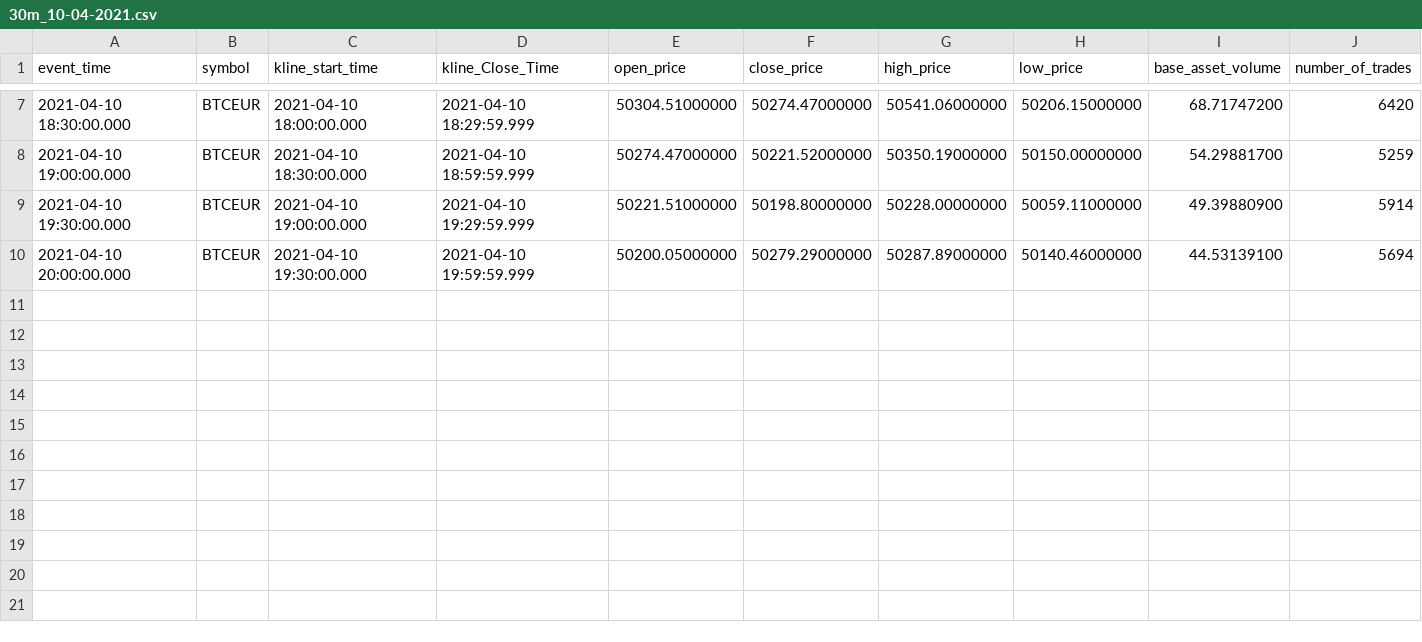
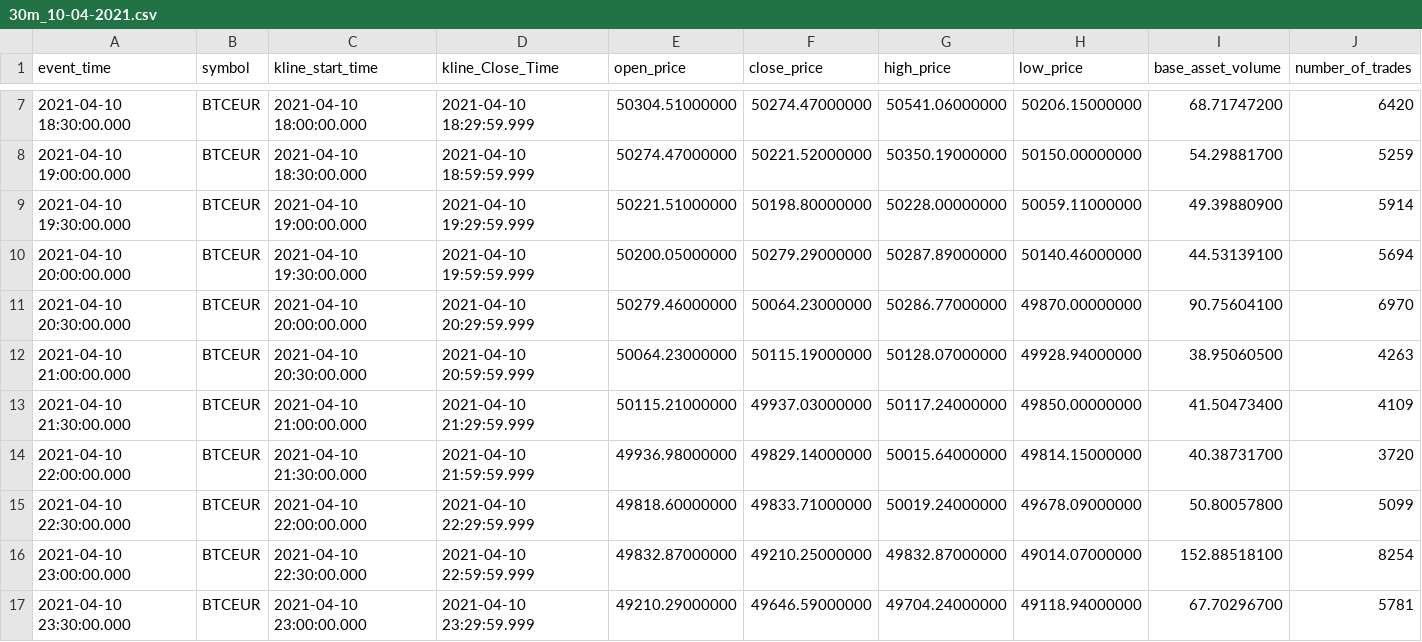
Before and after one commit to pierroberto/candlestick-report, a CSV file: 30m/30m_10-04-2021.csv, drawn as a sheet; only a part is shown, gaps mark what is left out; rows hold the shown columns only; the diff names each change by its address in the sheet, - before the commit and + after, or states it on an @@ line.

```diff
--- a/30m/30m_10-04-2021.csv
+++ b/30m/30m_10-04-2021.csv
+row 11: 2021-04-10 20:30:00.000 | BTCEUR | 2021-04-10 20:00:00.000 | 2021-04-10 20:29:59.999 | 50279.46000000 | 50064.23000000 | 50286.77000000 | 49870.00000000 | 90.75604100 | 6970
+row 12: 2021-04-10 21:00:00.000 | BTCEUR | 2021-04-10 20:30:00.000 | 2021-04-10 20:59:59.999 | 50064.23000000 | 50115.19000000 | 50128.07000000 | 49928.94000000 | 38.95060500 | 4263
+row 13: 2021-04-10 21:30:00.000 | BTCEUR | 2021-04-10 21:00:00.000 | 2021-04-10 21:29:59.999 | 50115.21000000 | 49937.03000000 | 50117.24000000 | 49850.00000000 | 41.50473400 | 4109
+row 14: 2021-04-10 22:00:00.000 | BTCEUR | 2021-04-10 21:30:00.000 | 2021-04-10 21:59:59.999 | 49936.98000000 | 49829.14000000 | 50015.64000000 | 49814.15000000 | 40.38731700 | 3720
+row 15: 2021-04-10 22:30:00.000 | BTCEUR | 2021-04-10 22:00:00.000 | 2021-04-10 22:29:59.999 | 49818.60000000 | 49833.71000000 | 50019.24000000 | 49678.09000000 | 50.80057800 | 5099
+row 16: 2021-04-10 23:00:00.000 | BTCEUR | 2021-04-10 22:30:00.000 | 2021-04-10 22:59:59.999 | 49832.87000000 | 49210.25000000 | 49832.87000000 | 49014.07000000 | 152.88518100 | 8254
+row 17: 2021-04-10 23:30:00.000 | BTCEUR | 2021-04-10 23:00:00.000 | 2021-04-10 23:29:59.999 | 49210.29000000 | 49646.59000000 | 49704.24000000 | 49118.94000000 | 67.70296700 | 5781
```
Also changed, not shown: 1h/1h_10-04-2021.csv, 2h/2h_10-04-2021.csv, 7 other files.
